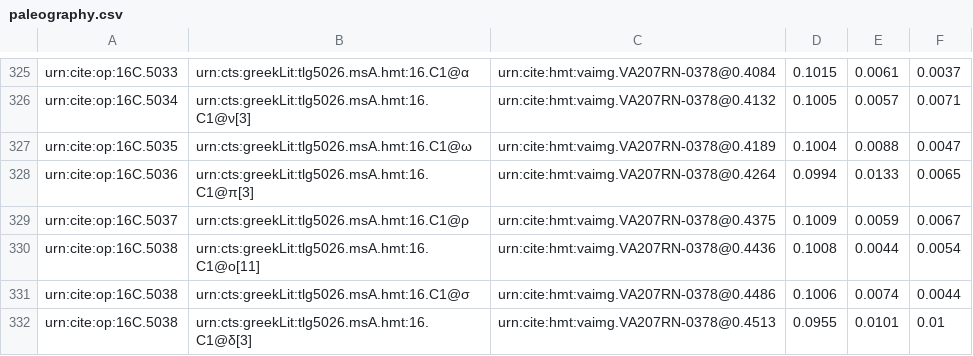
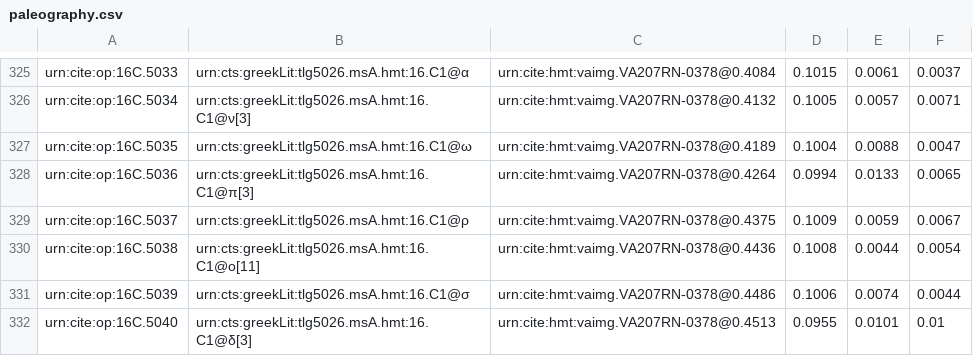
Before and after one commit to hmteditors/furman, a CSV file: TeamC/collections/paleography.csv, drawn as a sheet; only a part is shown, gaps mark what is left out.

Commit message:
Update paleography.csv

```diff
--- a/TeamC/collections/paleography.csv
+++ b/TeamC/collections/paleography.csv
@@ -330,3 +330,3 @@ urn:cite:op:16C.5037, urn:cts:greekLit:tlg5026.msA.hmt:16.C1@ρ, urn:cite:hmt:va
 urn:cite:op:16C.5038, urn:cts:greekLit:tlg5026.msA.hmt:16.C1@ο[11], urn:cite:hmt:vaimg.VA207RN-0378@0.4436,0.1008,0.0044,0.0054,
-urn:cite:op:16C.5038, urn:cts:greekLit:tlg5026.msA.hmt:16.C1@σ, urn:cite:hmt:vaimg.VA207RN-0378@0.4486,0.1006,0.0074,0.0044
-urn:cite:op:16C.5038, urn:cts:greekLit:tlg5026.msA.hmt:16.C1@δ[3], urn:cite:hmt:vaimg.VA207RN-0378@0.4513,0.0955,0.0101,0.01
+urn:cite:op:16C.5039, urn:cts:greekLit:tlg5026.msA.hmt:16.C1@σ, urn:cite:hmt:vaimg.VA207RN-0378@0.4486,0.1006,0.0074,0.0044
+urn:cite:op:16C.5040, urn:cts:greekLit:tlg5026.msA.hmt:16.C1@δ[3], urn:cite:hmt:vaimg.VA207RN-0378@0.4513,0.0955,0.0101,0.01
```
